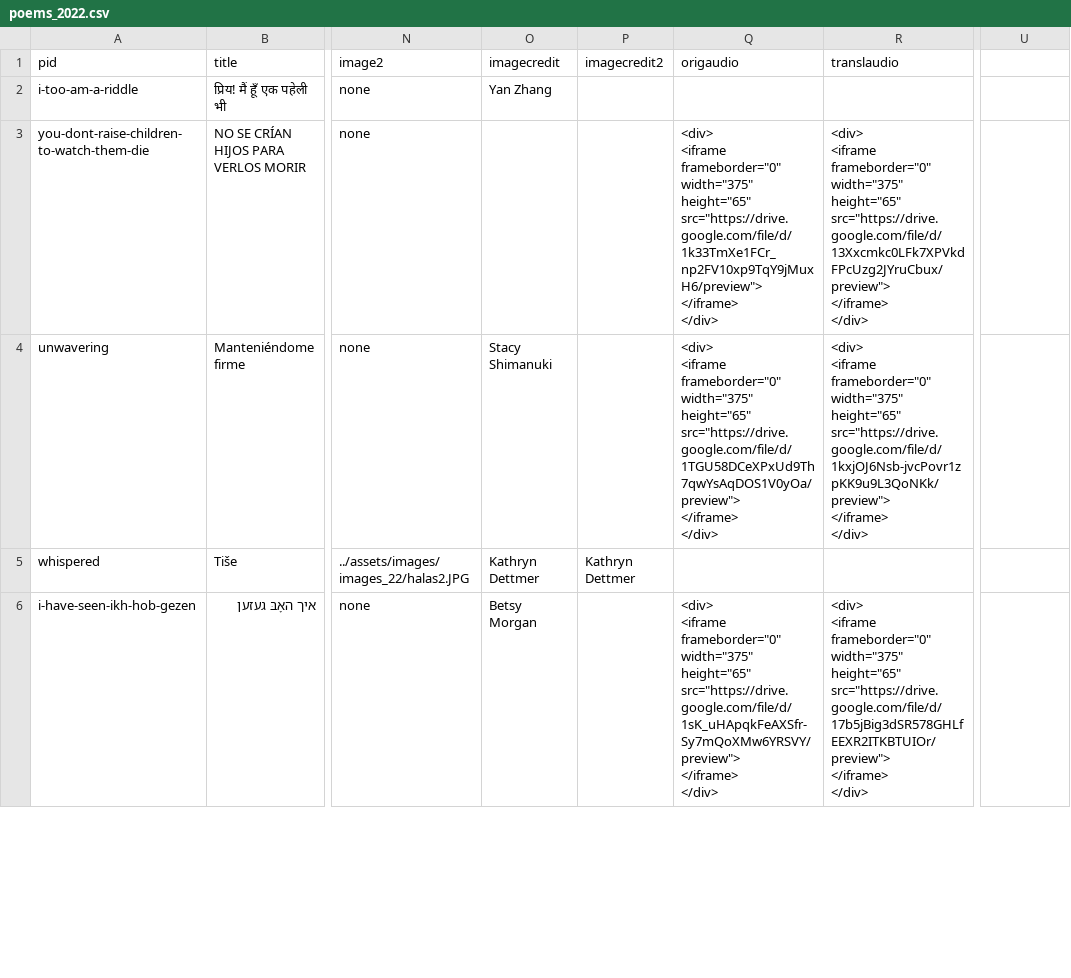
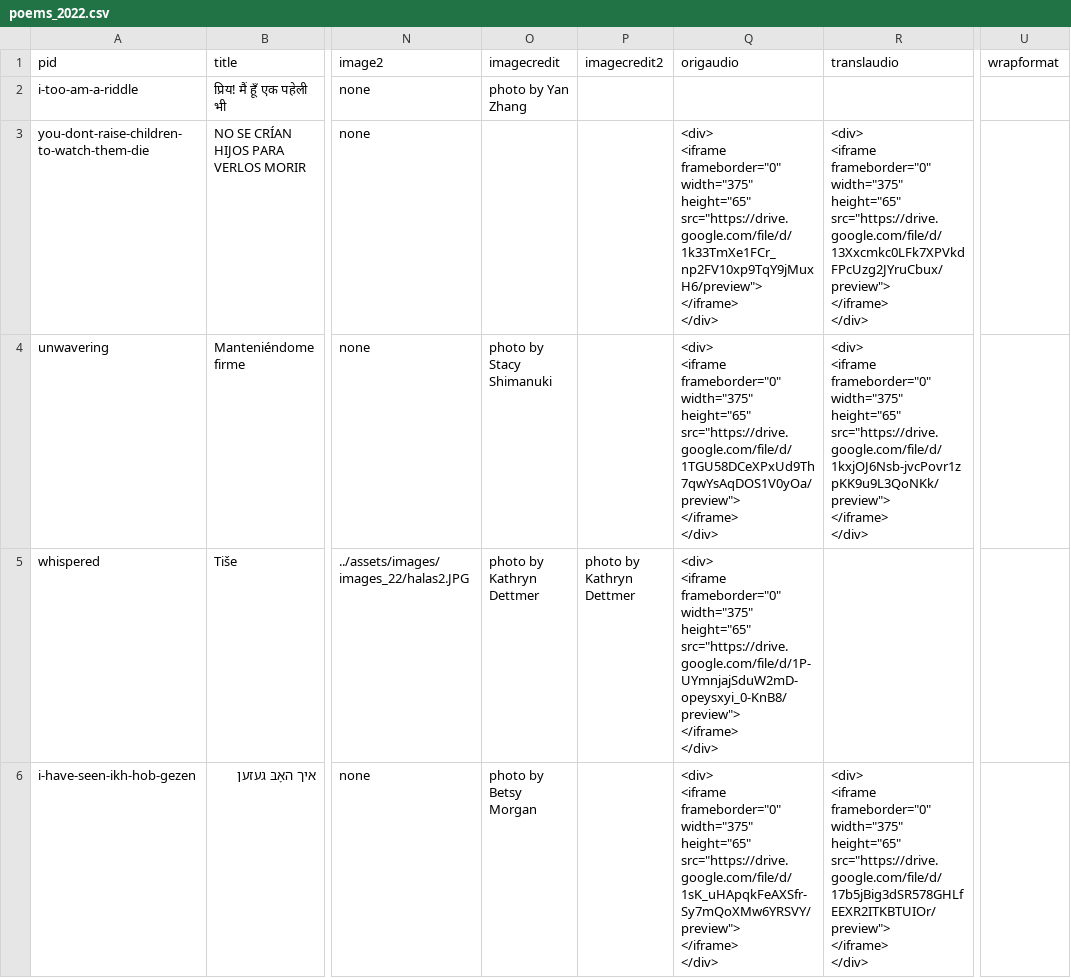
Before and after one commit to double-speak/doublespeak.github.io, a CSV file: _data/poems_2022.csv, drawn as a sheet; only a part is shown, gaps mark what is left out; ↵ is a line break in a cell; the diff covers the shown part only; the diff names each change by its address in the sheet, - before the commit and + after, or states it on an @@ line.

Commit message:
updated photo credits across issues

```diff
--- a/_data/poems_2022.csv
+++ b/_data/poems_2022.csv
-U1: (empty)
+U1: wrapformat
-O2 (imagecredit): Yan Zhang
+O2 (imagecredit): photo by Yan Zhang
-O4 (imagecredit): Stacy Shimanuki
+O4 (imagecredit): photo by Stacy Shimanuki
-O5 (imagecredit): Kathryn Dettmer
+O5 (imagecredit): photo by Kathryn Dettmer
-P5 (imagecredit2): Kathryn Dettmer
+P5 (imagecredit2): photo by Kathryn Dettmer
-Q5 (origaudio): (empty)
+Q5 (origaudio): <div> ↵ <iframe ↵ frameborder="0" ↵ width="375" ↵ height="65" ↵ src="https://drive.google.com/file/d/1P-UYmnjajSduW2mD-opeysxyi_0-KnB8/preview"> ↵ </iframe> ↵ </div>
-O6 (imagecredit): Betsy Morgan
+O6 (imagecredit): photo by Betsy Morgan
```
Also changed, not shown: 20 edited cells elsewhere in this file, _data/poems_2016.csv, _data/poems_2017.csv, 4 other files.
